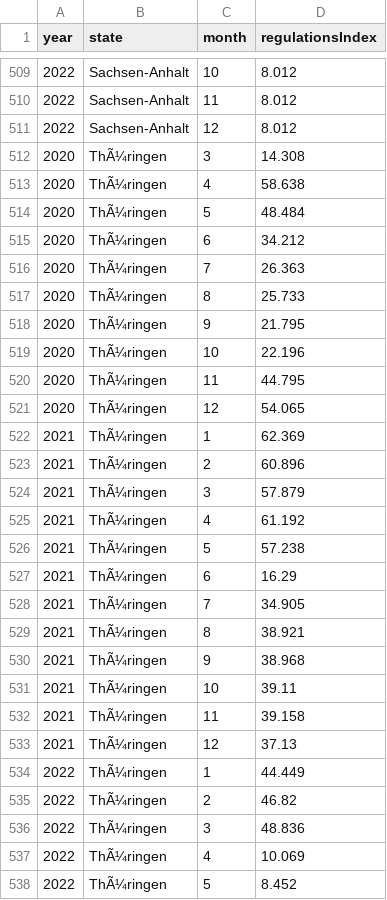
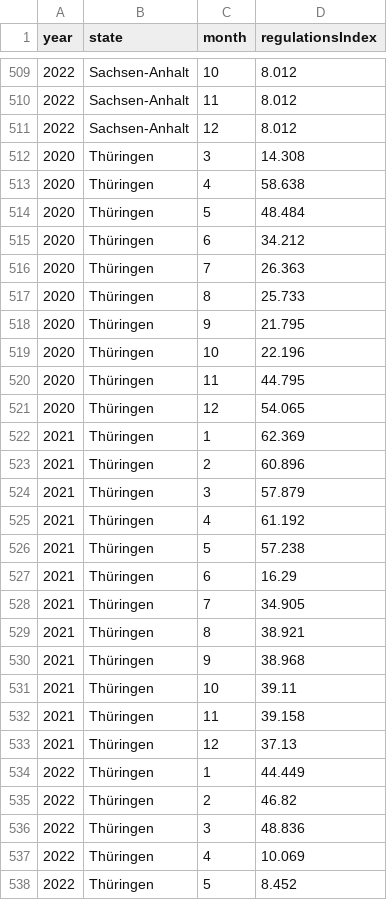
Before and after one commit to ysunnn/Covisualized, a CSV file: src/assets/data/regulations_index.csv, drawn as a sheet; only a part is shown, gaps mark what is left out; the diff covers the shown part only.

```diff
--- a/src/assets/data/regulations_index.csv
+++ b/src/assets/data/regulations_index.csv
@@ -511,28 +511,28 @@ year,state,month,regulationsIndex
 2022,Sachsen-Anhalt,12,8.012
-2020,ThÃ¼ringen,3,14.308
-2020,ThÃ¼ringen,4,58.638
-2020,ThÃ¼ringen,5,48.484
-2020,ThÃ¼ringen,6,34.212
-2020,ThÃ¼ringen,7,26.363
-2020,ThÃ¼ringen,8,25.733
-2020,ThÃ¼ringen,9,21.795
-2020,ThÃ¼ringen,10,22.196
-2020,ThÃ¼ringen,11,44.795
-2020,ThÃ¼ringen,12,54.065
-2021,ThÃ¼ringen,1,62.369
-2021,ThÃ¼ringen,2,60.896
-2021,ThÃ¼ringen,3,57.879
-2021,ThÃ¼ringen,4,61.192
-2021,ThÃ¼ringen,5,57.238
-2021,ThÃ¼ringen,6,16.29
-2021,ThÃ¼ringen,7,34.905
-2021,ThÃ¼ringen,8,38.921
-2021,ThÃ¼ringen,9,38.968
-2021,ThÃ¼ringen,10,39.11
-2021,ThÃ¼ringen,11,39.158
-2021,ThÃ¼ringen,12,37.13
-2022,ThÃ¼ringen,1,44.449
-2022,ThÃ¼ringen,2,46.82
-2022,ThÃ¼ringen,3,48.836
-2022,ThÃ¼ringen,4,10.069
-2022,ThÃ¼ringen,5,8.452
+2020,Thüringen,3,14.308
+2020,Thüringen,4,58.638
+2020,Thüringen,5,48.484
+2020,Thüringen,6,34.212
+2020,Thüringen,7,26.363
+2020,Thüringen,8,25.733
+2020,Thüringen,9,21.795
+2020,Thüringen,10,22.196
+2020,Thüringen,11,44.795
+2020,Thüringen,12,54.065
+2021,Thüringen,1,62.369
+2021,Thüringen,2,60.896
+2021,Thüringen,3,57.879
+2021,Thüringen,4,61.192
+2021,Thüringen,5,57.238
+2021,Thüringen,6,16.29
+2021,Thüringen,7,34.905
+2021,Thüringen,8,38.921
+2021,Thüringen,9,38.968
+2021,Thüringen,10,39.11
+2021,Thüringen,11,39.158
+2021,Thüringen,12,37.13
+2022,Thüringen,1,44.449
+2022,Thüringen,2,46.82
+2022,Thüringen,3,48.836
+2022,Thüringen,4,10.069
+2022,Thüringen,5,8.452
```
Also changed, not shown: 41 edited cells elsewhere in this file.
